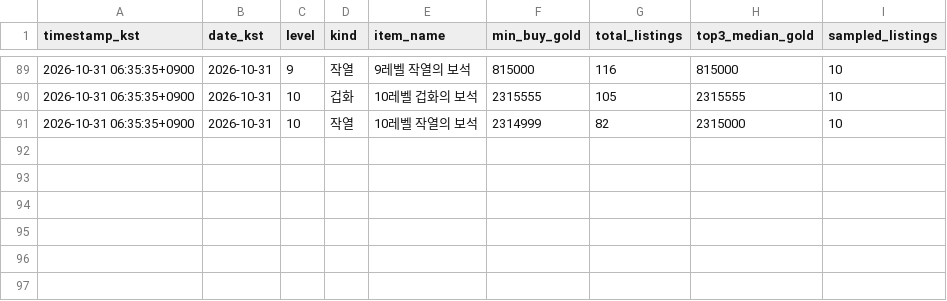
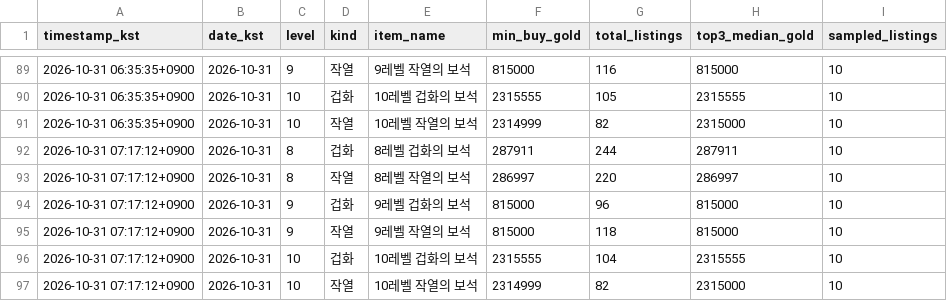
Before and after one commit to belzer0710-lgtm/personal-gem-tracker, a CSV file: data/gems.csv, drawn as a sheet; only a part is shown, gaps mark what is left out.

```diff
--- a/data/gems.csv
+++ b/data/gems.csv
@@ -91 +91,7 @@
 2026-10-31 06:35:35+0900,2026-10-31,10,작열,10레벨 작열의 보석,2314999,82,2315000,10
+2026-10-31 07:17:12+0900,2026-10-31,8,겁화,8레벨 겁화의 보석,287911,244,287911,10
+2026-10-31 07:17:12+0900,2026-10-31,8,작열,8레벨 작열의 보석,286997,220,286997,10
+2026-10-31 07:17:12+0900,2026-10-31,9,겁화,9레벨 겁화의 보석,815000,96,815000,10
+2026-10-31 07:17:12+0900,2026-10-31,9,작열,9레벨 작열의 보석,815000,118,815000,10
+2026-10-31 07:17:12+0900,2026-10-31,10,겁화,10레벨 겁화의 보석,2315555,104,2315555,10
+2026-10-31 07:17:12+0900,2026-10-31,10,작열,10레벨 작열의 보석,2314999,82,2315000,10
```
Also changed, not shown: 1 other file.
